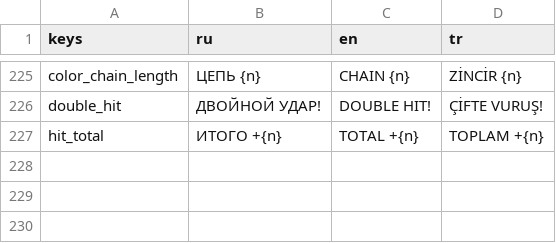
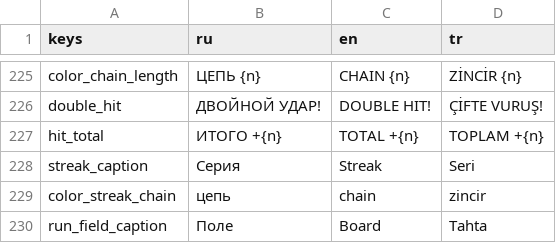
Before and after one commit to electrocrem/bizarre_gems, a CSV file: i18n/strings.csv, drawn as a sheet; only a part is shown, gaps mark what is left out.

```diff
--- a/i18n/strings.csv
+++ b/i18n/strings.csv
@@ -227 +227,4 @@ double_hit,ДВОЙНОЙ УДАР!,DOUBLE HIT!,ÇİFTE VURUŞ!
 hit_total,ИТОГО +{n},TOTAL +{n},TOPLAM +{n}
+streak_caption,Серия,Streak,Seri
+color_streak_chain,цепь,chain,zincir
+run_field_caption,Поле,Board,Tahta
```
Also changed, not shown: 32 other files.
